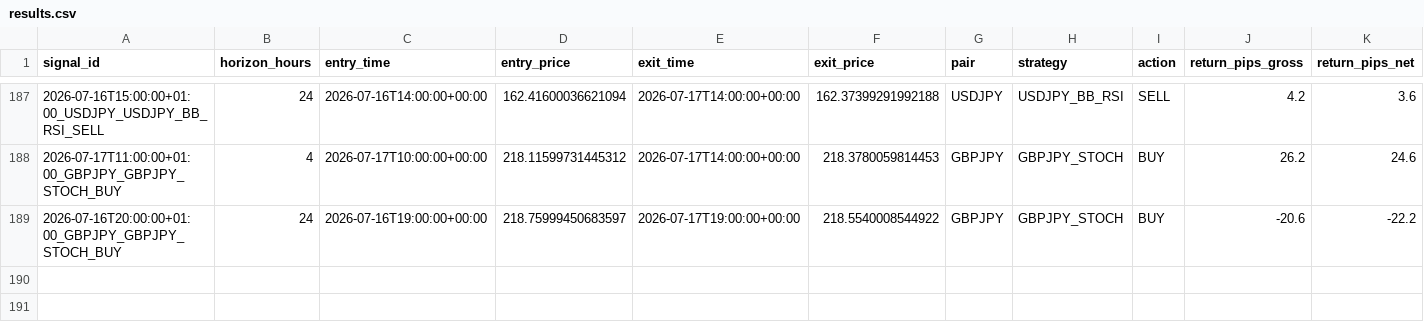
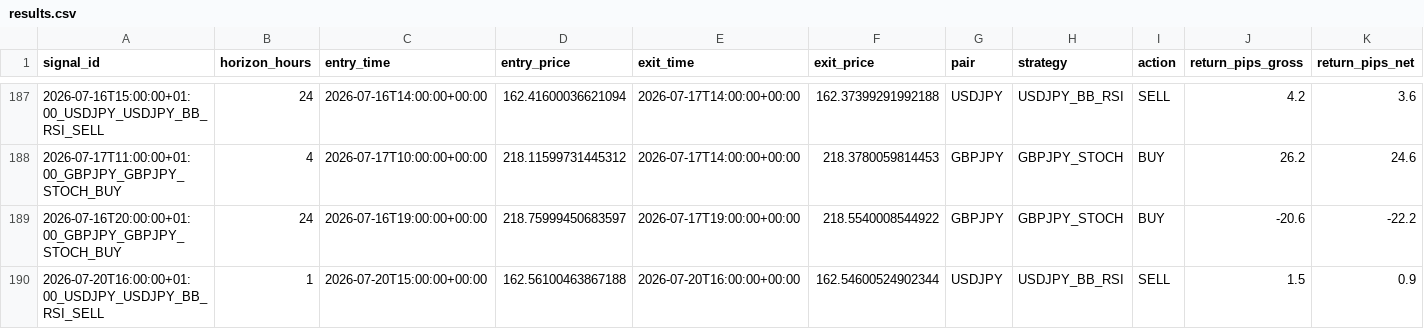
Before and after one commit to ichikawa27/fx-signals, a CSV file: logs/results.csv, drawn as a sheet; only a part is shown, gaps mark what is left out; rows hold the shown columns only; the diff names each change by its address in the sheet, - before the commit and + after, or states it on an @@ line.

```diff
--- a/logs/results.csv
+++ b/logs/results.csv
+row 190: 2026-07-20T16:00:00+01:00_USDJPY_USDJPY_BB_RSI_SELL | 1 | 2026-07-20T15:00:00+00:00 | 162.56100463867188 | 2026-07-20T16:00:00+00:00 | 162.54600524902344 | USDJPY | USDJPY_BB_RSI | SELL | 1.5 | 0.9
```
